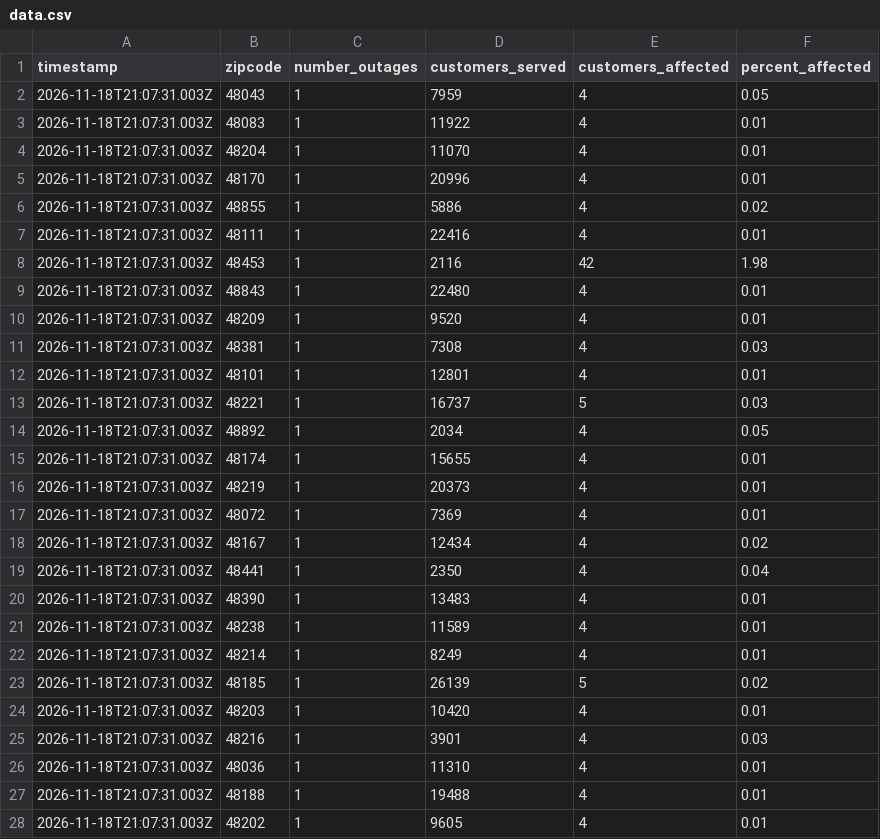
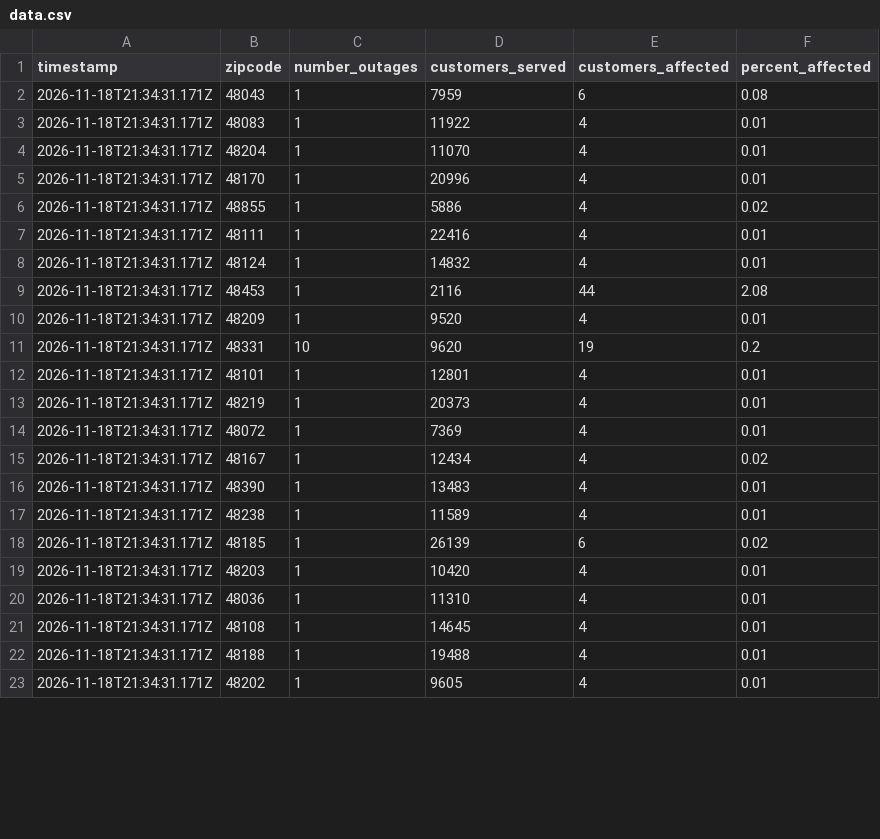
Before and after one commit to dschlaud/dte-outage-tracker, a CSV file: data.csv, drawn as a sheet; only a part is shown; the diff covers the shown part only.

```diff
--- a/data.csv
+++ b/data.csv
@@ -1,28 +1,23 @@
 timestamp,zipcode,number_outages,customers_served,customers_affected,percent_affected
-2026-11-18T21:07:31.003Z,48043,1,7959,4,0.05
-2026-11-18T21:07:31.003Z,48083,1,11922,4,0.01
-2026-11-18T21:07:31.003Z,48204,1,11070,4,0.01
-2026-11-18T21:07:31.003Z,48170,1,20996,4,0.01
-2026-11-18T21:07:31.003Z,48855,1,5886,4,0.02
-2026-11-18T21:07:31.003Z,48111,1,22416,4,0.01
-2026-11-18T21:07:31.003Z,48453,1,2116,42,1.98
-2026-11-18T21:07:31.003Z,48843,1,22480,4,0.01
-2026-11-18T21:07:31.003Z,48209,1,9520,4,0.01
-2026-11-18T21:07:31.003Z,48381,1,7308,4,0.03
-2026-11-18T21:07:31.003Z,48101,1,12801,4,0.01
-2026-11-18T21:07:31.003Z,48221,1,16737,5,0.03
-2026-11-18T21:07:31.003Z,48892,1,2034,4,0.05
-2026-11-18T21:07:31.003Z,48174,1,15655,4,0.01
-2026-11-18T21:07:31.003Z,48219,1,20373,4,0.01
-2026-11-18T21:07:31.003Z,48072,1,7369,4,0.01
-2026-11-18T21:07:31.003Z,48167,1,12434,4,0.02
-2026-11-18T21:07:31.003Z,48441,1,2350,4,0.04
-2026-11-18T21:07:31.003Z,48390,1,13483,4,0.01
-2026-11-18T21:07:31.003Z,48238,1,11589,4,0.01
-2026-11-18T21:07:31.003Z,48214,1,8249,4,0.01
-2026-11-18T21:07:31.003Z,48185,1,26139,5,0.02
-2026-11-18T21:07:31.003Z,48203,1,10420,4,0.01
-2026-11-18T21:07:31.003Z,48216,1,3901,4,0.03
-2026-11-18T21:07:31.003Z,48036,1,11310,4,0.01
-2026-11-18T21:07:31.003Z,48188,1,19488,4,0.01
-2026-11-18T21:07:31.003Z,48202,1,9605,4,0.01
+2026-11-18T21:34:31.171Z,48043,1,7959,6,0.08
+2026-11-18T21:34:31.171Z,48083,1,11922,4,0.01
+2026-11-18T21:34:31.171Z,48204,1,11070,4,0.01
+2026-11-18T21:34:31.171Z,48170,1,20996,4,0.01
+2026-11-18T21:34:31.171Z,48855,1,5886,4,0.02
+2026-11-18T21:34:31.171Z,48111,1,22416,4,0.01
+2026-11-18T21:34:31.171Z,48124,1,14832,4,0.01
+2026-11-18T21:34:31.171Z,48453,1,2116,44,2.08
+2026-11-18T21:34:31.171Z,48209,1,9520,4,0.01
+2026-11-18T21:34:31.171Z,48331,10,9620,19,0.2
+2026-11-18T21:34:31.171Z,48101,1,12801,4,0.01
+2026-11-18T21:34:31.171Z,48219,1,20373,4,0.01
+2026-11-18T21:34:31.171Z,48072,1,7369,4,0.01
+2026-11-18T21:34:31.171Z,48167,1,12434,4,0.02
+2026-11-18T21:34:31.171Z,48390,1,13483,4,0.01
+2026-11-18T21:34:31.171Z,48238,1,11589,4,0.01
+2026-11-18T21:34:31.171Z,48185,1,26139,6,0.02
+2026-11-18T21:34:31.171Z,48203,1,10420,4,0.01
+2026-11-18T21:34:31.171Z,48036,1,11310,4,0.01
+2026-11-18T21:34:31.171Z,48108,1,14645,4,0.01
+2026-11-18T21:34:31.171Z,48188,1,19488,4,0.01
+2026-11-18T21:34:31.171Z,48202,1,9605,4,0.01
```
Also changed, not shown: 7 edited cells elsewhere in this file, 2 other files.
